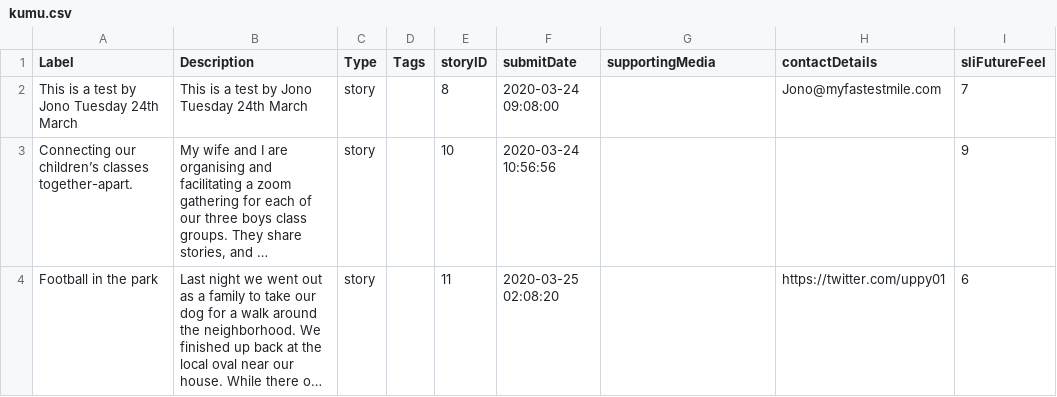
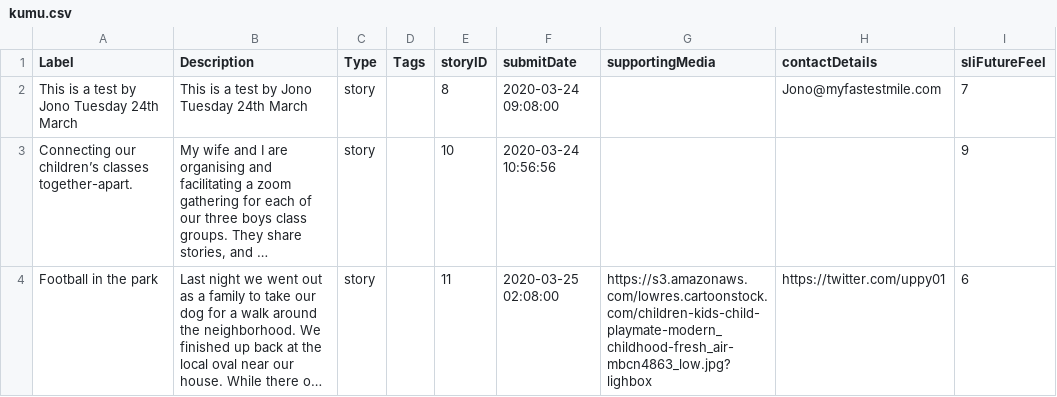
Before and after one commit to uppy01/together-apart, a CSV file: kumu.csv, drawn as a sheet; only a part is shown; long unchanged cells end in …; the diff names each change by its address in the sheet, - before the commit and + after, or states it on an @@ line.

Commit message:
Add files via upload

```diff
--- a/kumu.csv
+++ b/kumu.csv
-F4 (submitDate): 2020-03-25 02:08:20
+F4 (submitDate): 2020-03-25 02:08:00
-G4 (supportingMedia): (empty)
+G4 (supportingMedia): https://s3.amazonaws.com/lowres.cartoonstock.com/children-kids-child-playmate-modern_childhood-fresh_air-mbcn4863_low.jpg?lighbox
```
